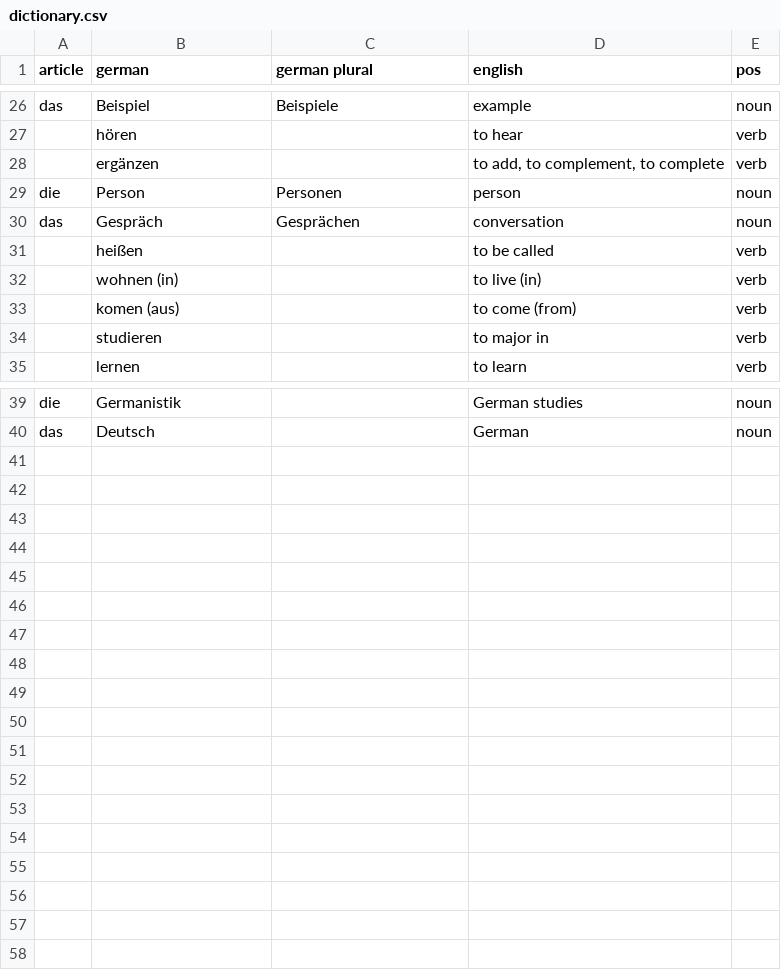
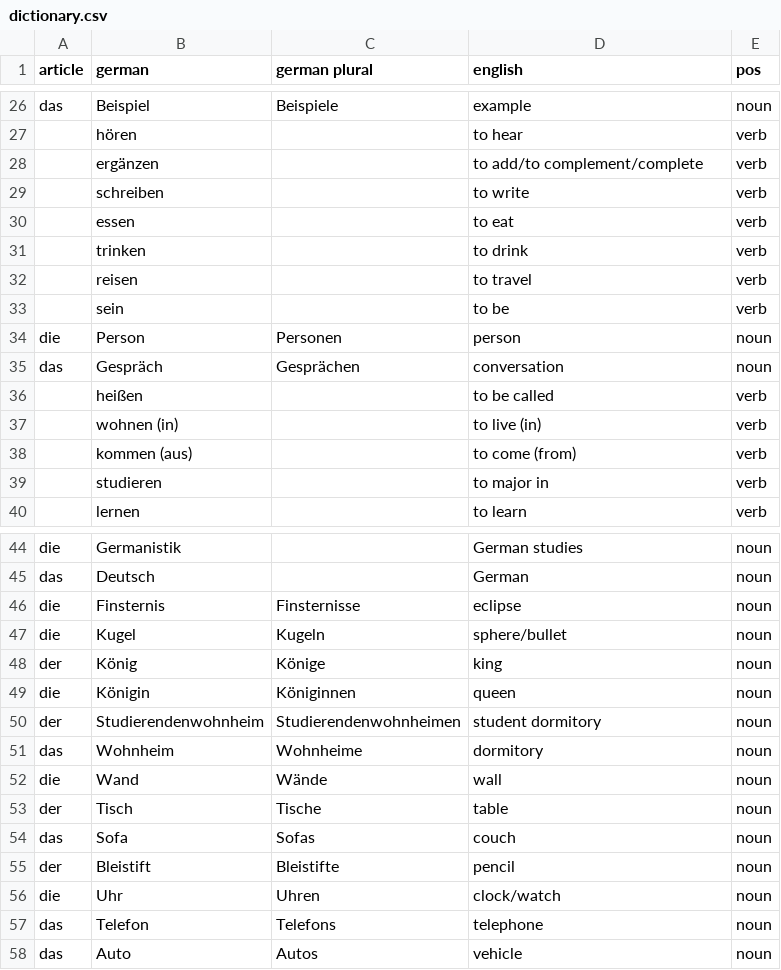
Before and after one commit to olearymike/German-Translator-Game, a CSV file: dictionary.csv, drawn as a sheet; only a part is shown, gaps mark what is left out.

Commit message:
Added documentation to lernen.py Added new dictionary entries

```diff
--- a/dictionary.csv
+++ b/dictionary.csv
@@ -27,3 +27,8 @@ das,Beispiel,Beispiele,example,noun,
 ,hören,,to hear,verb,
-,ergänzen,,"to add, to complement, to complete",verb,
+,ergänzen,,to add/to complement/complete,verb,
+,schreiben,,to write,verb,
+,essen,,to eat,verb,
+,trinken,,to drink,verb,
+,reisen,,to travel,verb,
+,sein,,to be,verb
 die,Person,Personen,person,noun,
@@ -32,3 +37,3 @@ das,Gespräch,Gesprächen,conversation,noun,
 ,wohnen (in),,to live (in),verb,
-,komen (aus),,to come (from),verb,
+,kommen (aus),,to come (from),verb,
 ,studieren,,to major in,verb,
@@ -40 +45,14 @@ die,Germanistik,,German studies,noun,
 das,Deutsch,,German,noun,
+die,Finsternis,Finsternisse,eclipse,noun,
+die,Kugel,Kugeln,sphere/bullet,noun,
+der,König,Könige,king,noun,
+die,Königin,Königinnen,queen,noun,
+der,Studierendenwohnheim,Studierendenwohnheimen,student dormitory,noun,
+das,Wohnheim,Wohnheime,dormitory,noun,
+die,Wand,Wände,wall,noun,
+der,Tisch,Tische,table,noun,
+das,Sofa,Sofas,couch,noun,
+der,Bleistift,Bleistifte,pencil,noun,
+die,Uhr,Uhren,clock/watch,noun,
+das,Telefon,Telefons,telephone,noun,
+das,Auto,Autos,vehicle,noun,
```
Also changed, not shown: 1 other file.
